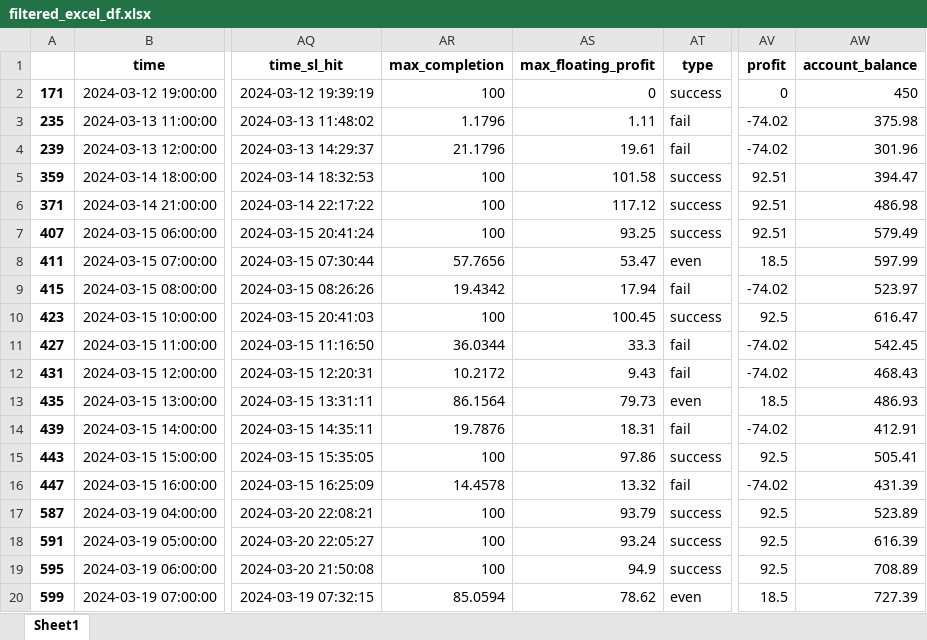
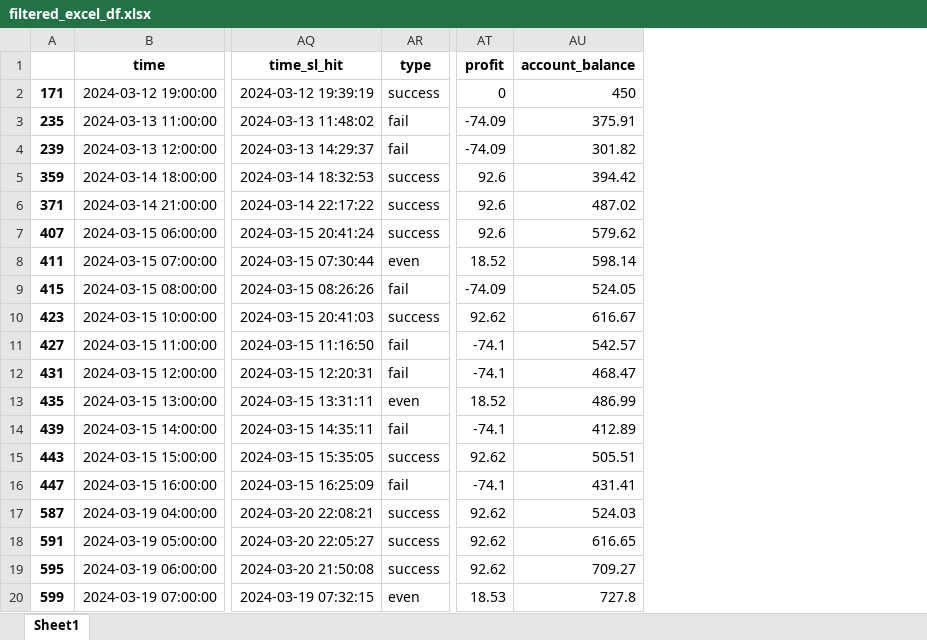
Before and after one commit to TafaraBean/Trade, an Excel workbook: filtered_excel_df.xlsx, sheet Sheet1, drawn as a sheet; only a part is shown, gaps mark what is left out; values as stored, in another font and other column widths than the file's, no borders; removed rows and columns are numbered as before the commit, all else as after; the diff covers the shown part only; the diff names each change by its address in the sheet, - before the commit and + after, or states it on an @@ line.

```diff
--- a/filtered_excel_df.xlsx (sheet Sheet1)
+++ b/filtered_excel_df.xlsx (sheet Sheet1)
-column AR (max_completion), rows 2-20: 100 | 1.1796 | 21.1796 | 100 | 100 | 100 | 57.7656 | 19.4342 | 100 | 36.0344 | 10.2172 | 86.1564 | 19.7876 | 100 | 14.4578 | 100 | 100 | 100 | 85.0594
-column AS (max_floating_profit), rows 2-20: 0 | 1.11 | 19.61 | 101.58 | 117.12 | 93.25 | 53.47 | 17.94 | 100.45 | 33.3 | 9.43 | 79.73 | 18.31 | 97.86 | 13.32 | 93.79 | 93.24 | 94.9 | 78.62
-AT3:AT4 (profit): -74.02
+AT3:AT4 (profit): -74.09
-AU3 (account_balance): 375.98
+AU3 (account_balance): 375.91
-AU4 (account_balance): 301.96
+AU4 (account_balance): 301.82
-AT5:AT7 (profit): 92.51
+AT5:AT7 (profit): 92.6
-AU5 (account_balance): 394.47
+AU5 (account_balance): 394.42
-AU6 (account_balance): 486.98
+AU6 (account_balance): 487.02
-AU7 (account_balance): 579.49
+AU7 (account_balance): 579.62
-AT8 (profit): 18.5
+AT8 (profit): 18.52
-AU8 (account_balance): 597.99
+AU8 (account_balance): 598.14
-AT9 (profit): -74.02
+AT9 (profit): -74.09
-AU9 (account_balance): 523.97
+AU9 (account_balance): 524.05
-AT10 (profit): 92.5
+AT10 (profit): 92.62
-AU10 (account_balance): 616.47
+AU10 (account_balance): 616.67
-AT11:AT12 (profit): -74.02
+AT11:AT12 (profit): -74.1
-AU11 (account_balance): 542.45
+AU11 (account_balance): 542.57
-AU12 (account_balance): 468.43
+AU12 (account_balance): 468.47
-AT13 (profit): 18.5
+AT13 (profit): 18.52
-AU13 (account_balance): 486.93
+AU13 (account_balance): 486.99
-AT14 (profit): -74.02
+AT14 (profit): -74.1
-AU14 (account_balance): 412.91
+AU14 (account_balance): 412.89
-AT15 (profit): 92.5
+AT15 (profit): 92.62
-AU15 (account_balance): 505.41
+AU15 (account_balance): 505.51
-AT16 (profit): -74.02
+AT16 (profit): -74.1
-AU16 (account_balance): 431.39
+AU16 (account_balance): 431.41
-AT17:AT19 (profit): 92.5
+AT17:AT19 (profit): 92.62
-AU17 (account_balance): 523.89
+AU17 (account_balance): 524.03
-AU18 (account_balance): 616.39
+AU18 (account_balance): 616.65
-AU19 (account_balance): 708.89
+AU19 (account_balance): 709.27
-AT20 (profit): 18.5
+AT20 (profit): 18.53
-AU20 (account_balance): 727.39
+AU20 (account_balance): 727.8
```
Also changed, not shown: 42 edited cells elsewhere in this sheet, 4 other files.
